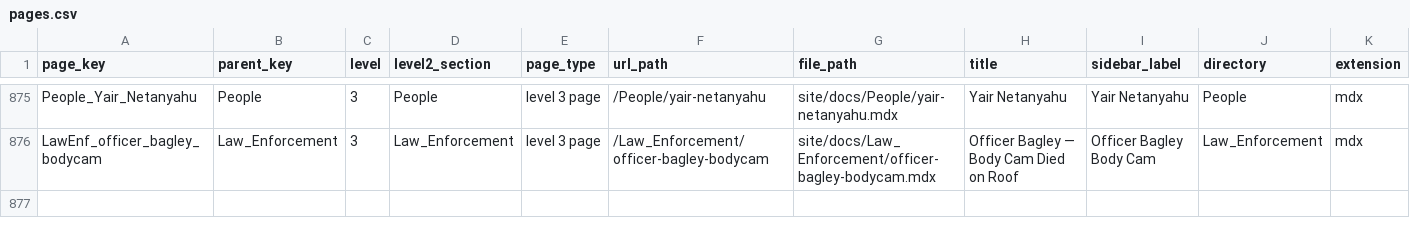
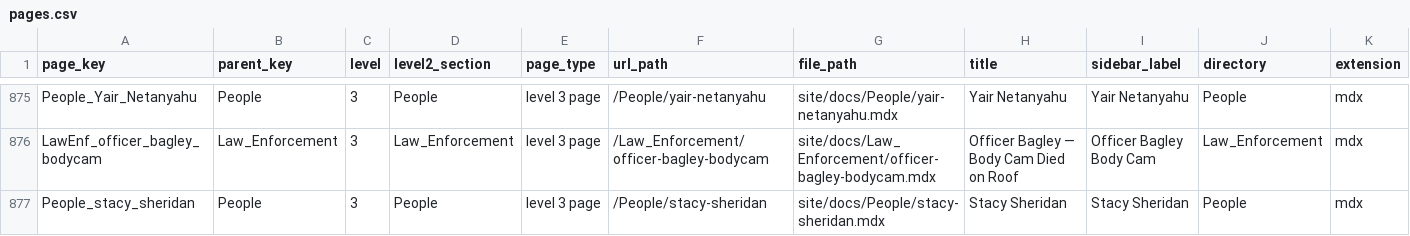
Before and after one commit to ACT3ai/charlie-kirk, a CSV file: pages.csv, drawn as a sheet; only a part is shown, gaps mark what is left out; rows hold the shown columns only; the diff names each change by its address in the sheet, - before the commit and + after, or states it on an @@ line.

```diff
--- a/pages.csv
+++ b/pages.csv
+row 877: People_stacy_sheridan | People | 3 | People | level 3 page | /People/stacy-sheridan | site/docs/People/stacy-sheridan.mdx | Stacy Sheridan | Stacy Sheridan | People | mdx
```
Also changed, not shown: 3 other files.
